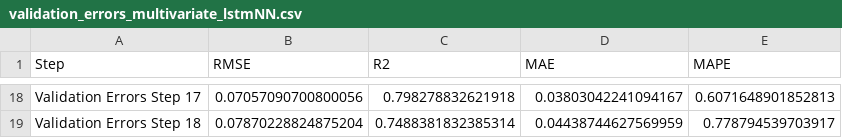
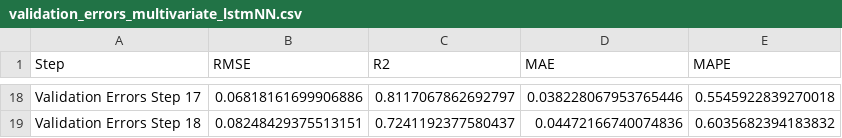
Before and after one commit to Tjade27/FeedInMngmt_prediction, a CSV file: Validation Errors/validation_errors_multivariate_lstmNN.csv, drawn as a sheet; only a part is shown, gaps mark what is left out; the diff covers the shown part only; the diff names each change by its address in the sheet, - before the commit and + after, or states it on an @@ line.

```diff
--- a/Validation Errors/validation_errors_multivariate_lstmNN.csv
+++ b/Validation Errors/validation_errors_multivariate_lstmNN.csv
-B18 (RMSE): 0.07057090700800056
+B18 (RMSE): 0.06818161699906886
-C18 (R2): 0.798278832621918
+C18 (R2): 0.8117067862692797
-D18 (MAE): 0.03803042241094167
+D18 (MAE): 0.038228067953765446
-E18 (MAPE): 0.6071648901852813
+E18 (MAPE): 0.5545922839270018
-B19 (RMSE): 0.07870228824875204
+B19 (RMSE): 0.08248429375513151
-C19 (R2): 0.7488381832385314
+C19 (R2): 0.7241192377580437
-D19 (MAE): 0.04438744627569959
+D19 (MAE): 0.04472166740074836
-E19 (MAPE): 0.778794539703917
+E19 (MAPE): 0.6035682394183832
```
Also changed, not shown: 64 edited cells elsewhere in this file, Test Errors/test_errors_fbprophet.csv, Test Errors/test_errors_multivariate_lstmNN.csv, 57 other files.
